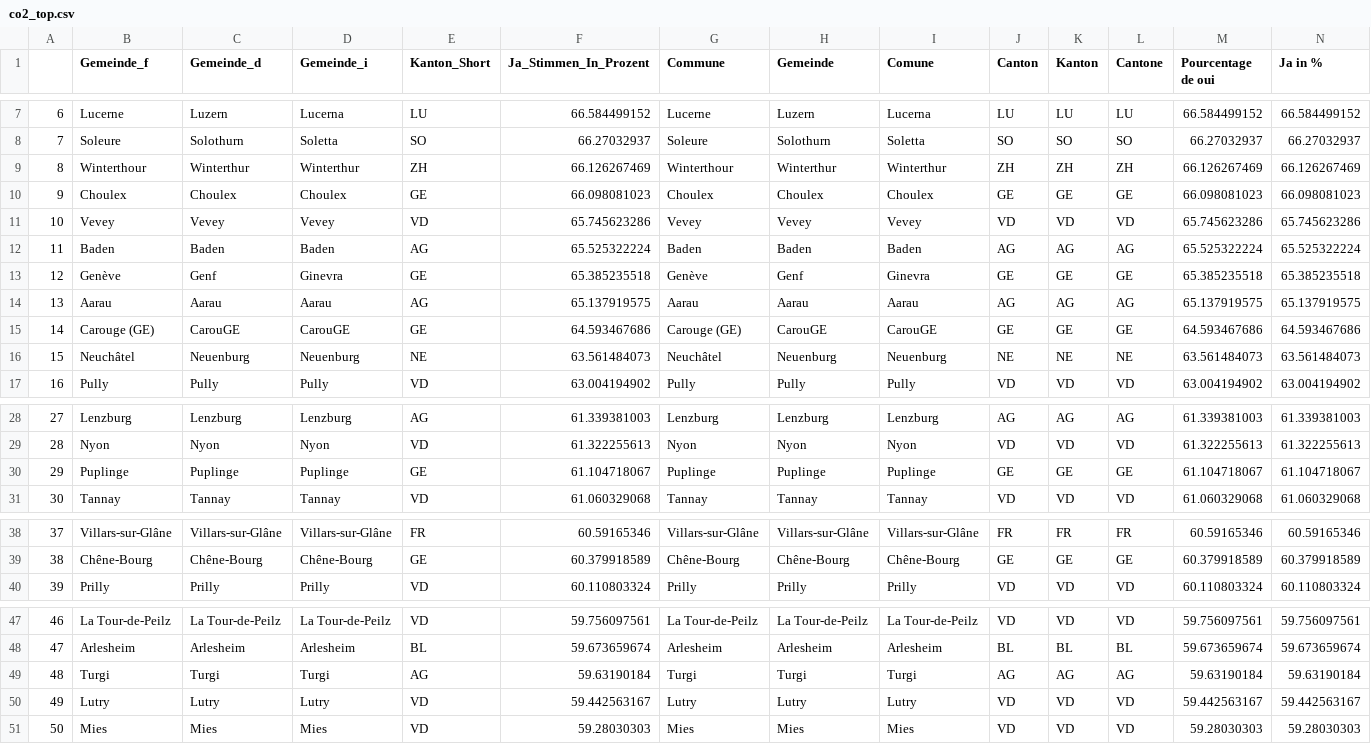
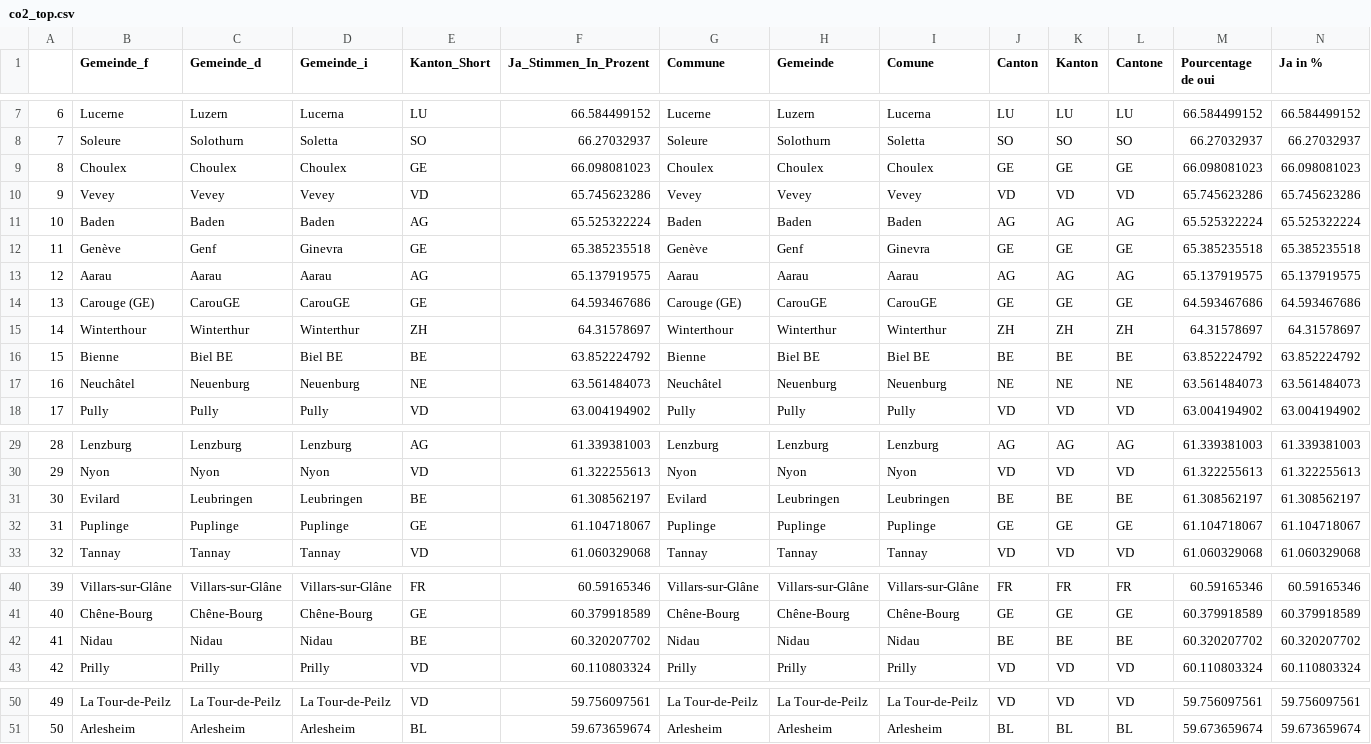
Before and after one commit to awp-finanznachrichten/lena_juni2021, a CSV file: Tableaux/co2_top.csv, drawn as a sheet; only a part is shown, gaps mark what is left out; removed rows and columns are numbered as before the commit, all else as after; rows hold the shown columns only; the diff names each change by its address in the sheet, - before the commit and + after, or states it on an @@ line.

```diff
--- a/Tableaux/co2_top.csv
+++ b/Tableaux/co2_top.csv
-row 9: 8 | Winterthour | Winterthur | Winterthur | ZH | 66.126267469 | Winterthour | Winterthur | Winterthur | ZH | ZH | ZH | 66.126267469 | 66.126267469
@@ column A renumbered between rows 9 and 51 @@
+row 15: 14 | Winterthour | Winterthur | Winterthur | ZH | 64.31578697 | Winterthour | Winterthur | Winterthur | ZH | ZH | ZH | 64.31578697 | 64.31578697
+row 16: 15 | Bienne | Biel BE | Biel BE | BE | 63.852224792 | Bienne | Biel BE | Biel BE | BE | BE | BE | 63.852224792 | 63.852224792
+row 31: 30 | Evilard | Leubringen | Leubringen | BE | 61.308562197 | Evilard | Leubringen | Leubringen | BE | BE | BE | 61.308562197 | 61.308562197
+row 42: 41 | Nidau | Nidau | Nidau | BE | 60.320207702 | Nidau | Nidau | Nidau | BE | BE | BE | 60.320207702 | 60.320207702
-row 49: 48 | Turgi | Turgi | Turgi | AG | 59.63190184 | Turgi | Turgi | Turgi | AG | AG | AG | 59.63190184 | 59.63190184
-row 50: 49 | Lutry | Lutry | Lutry | VD | 59.442563167 | Lutry | Lutry | Lutry | VD | VD | VD | 59.442563167 | 59.442563167
-row 51: 50 | Mies | Mies | Mies | VD | 59.28030303 | Mies | Mies | Mies | VD | VD | VD | 59.28030303 | 59.28030303
```
Also changed, not shown: Tableaux/co2_flop.csv, Tableaux/covid_flop.csv, 3 other files.
